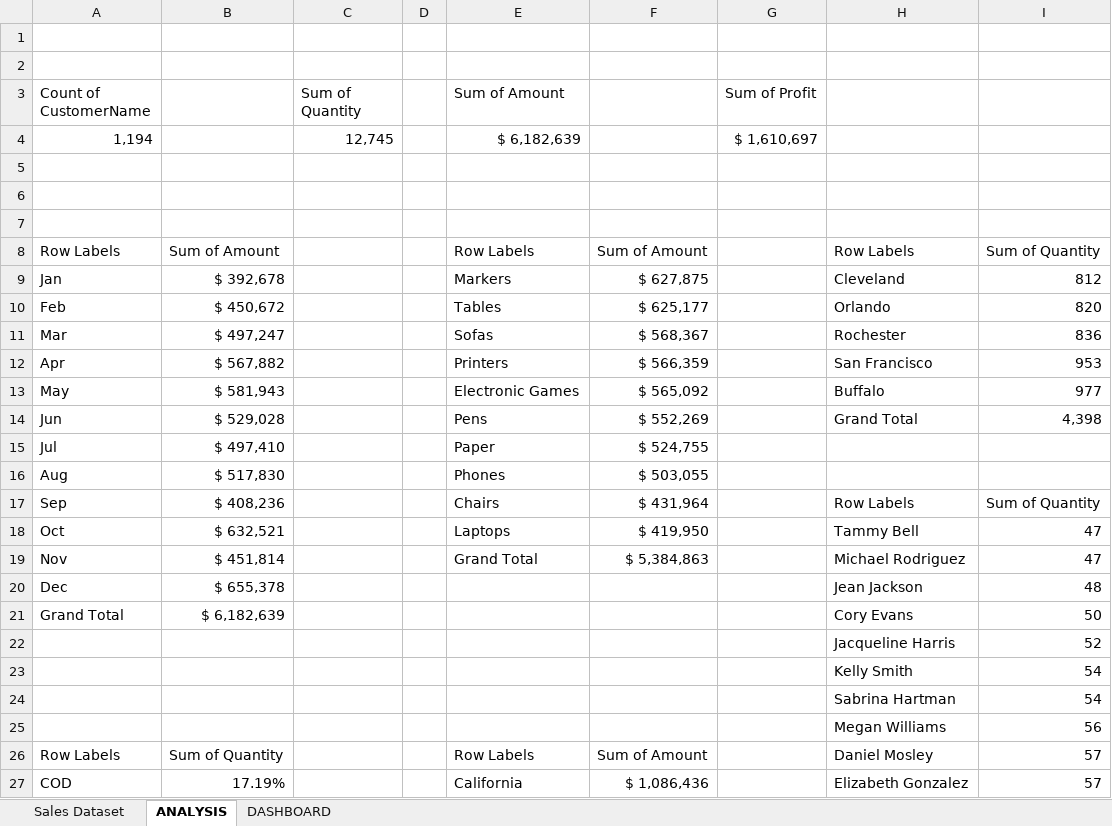
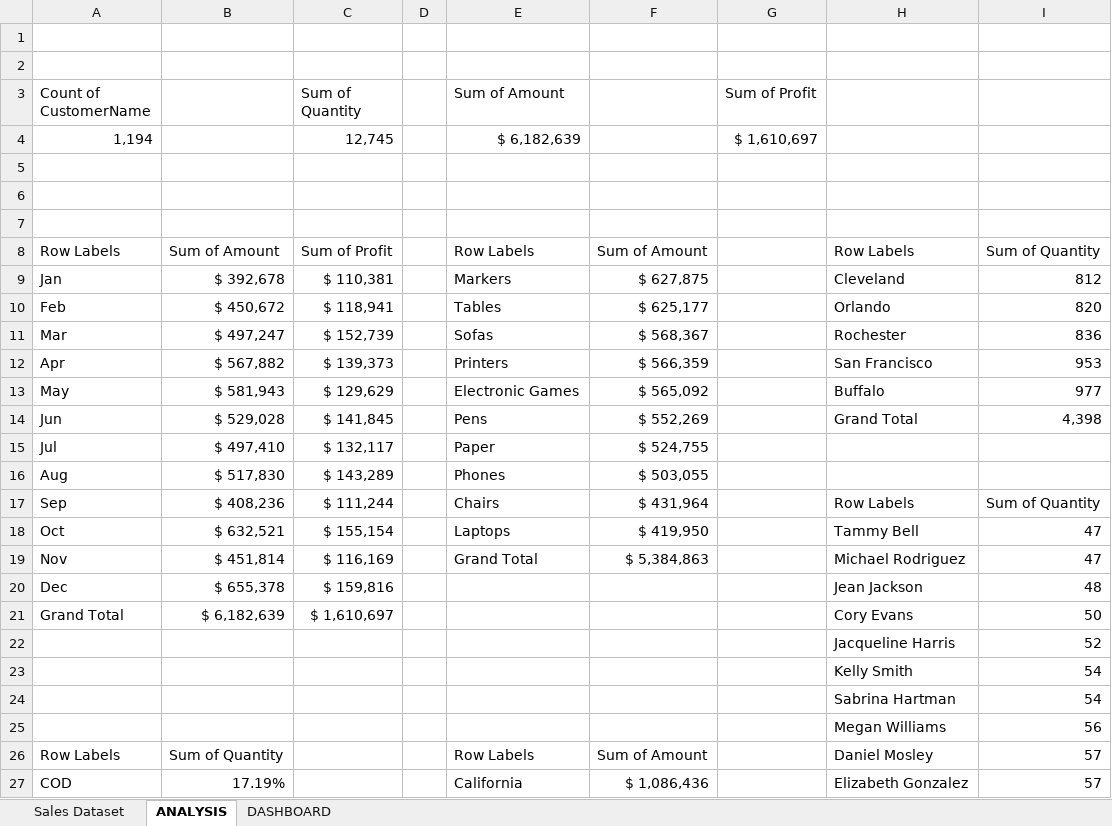
Before and after one commit to Prosper-deagle10/Data-Analysis, an Excel workbook: Superstore_Sales_Analysis_Portfolio.xlsx, sheet ANALYSIS, drawn as a sheet; only a part is shown; values as stored, in another font and other column widths than the file's, no borders; the diff names each change by its address in the sheet, - before the commit and + after, or states it on an @@ line.

```diff
--- a/Superstore_Sales_Analysis_Portfolio.xlsx (sheet ANALYSIS)
+++ b/Superstore_Sales_Analysis_Portfolio.xlsx (sheet ANALYSIS)
-C8 (Sum of Quantity): (empty)
+C8 (Sum of Quantity): Sum of Profit
-C9 (Sum of Quantity): (empty)
+C9 (Sum of Quantity): $ 110,381
-C10 (Sum of Quantity): (empty)
+C10 (Sum of Quantity): $ 118,941
-C11 (Sum of Quantity): (empty)
+C11 (Sum of Quantity): $ 152,739
-C12 (Sum of Quantity): (empty)
+C12 (Sum of Quantity): $ 139,373
-C13 (Sum of Quantity): (empty)
+C13 (Sum of Quantity): $ 129,629
-C14 (Sum of Quantity): (empty)
+C14 (Sum of Quantity): $ 141,845
-C15 (Sum of Quantity): (empty)
+C15 (Sum of Quantity): $ 132,117
-C16 (Sum of Quantity): (empty)
+C16 (Sum of Quantity): $ 143,289
-C17 (Sum of Quantity): (empty)
+C17 (Sum of Quantity): $ 111,244
-C18 (Sum of Quantity): (empty)
+C18 (Sum of Quantity): $ 155,154
-C19 (Sum of Quantity): (empty)
+C19 (Sum of Quantity): $ 116,169
-C20 (Sum of Quantity): (empty)
+C20 (Sum of Quantity): $ 159,816
-C21 (Sum of Quantity): (empty)
+C21 (Sum of Quantity): $ 1,610,697
```
Also changed, not shown: sheet Sales Dataset, charts or pictures, 1 other file.
